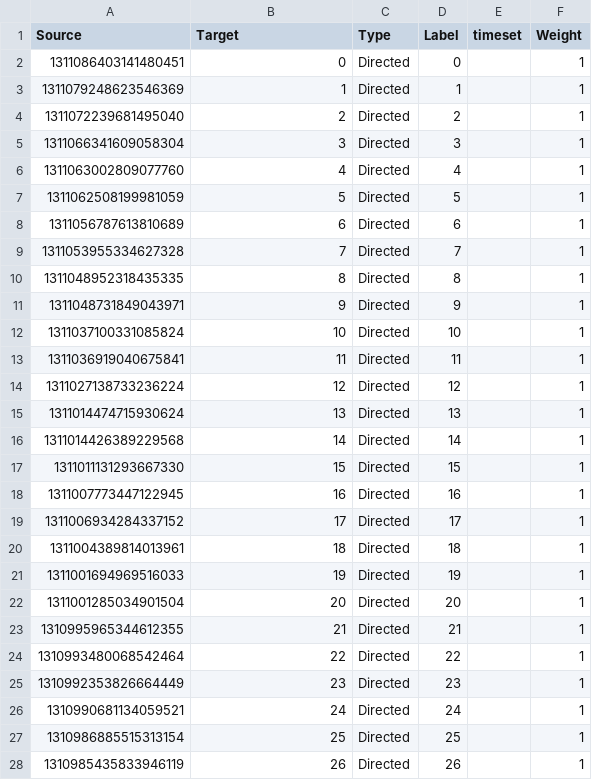
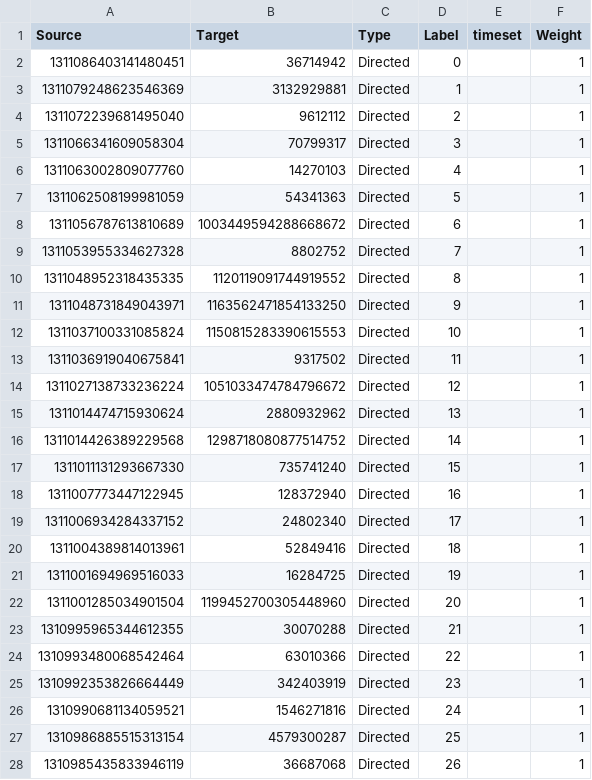
Before and after one commit to Niehaus/py-twscraper, a CSV file: gephi_files/rts/cloroquina_rts_setembro_edges.csv, drawn as a sheet; only a part is shown; the diff covers the shown part only.

```diff
--- a/gephi_files/rts/cloroquina_rts_setembro_edges.csv
+++ b/gephi_files/rts/cloroquina_rts_setembro_edges.csv
@@ -1,28 +1,28 @@
 Source,Target,Type,Label,timeset,Weight
-1311086403141480451,0,Directed,0,,1
-1311079248623546369,1,Directed,1,,1
-1311072239681495040,2,Directed,2,,1
-1311066341609058304,3,Directed,3,,1
-1311063002809077760,4,Directed,4,,1
-1311062508199981059,5,Directed,5,,1
-1311056787613810689,6,Directed,6,,1
-1311053955334627328,7,Directed,7,,1
-1311048952318435335,8,Directed,8,,1
-1311048731849043971,9,Directed,9,,1
-1311037100331085824,10,Directed,10,,1
-1311036919040675841,11,Directed,11,,1
-1311027138733236224,12,Directed,12,,1
-1311014474715930624,13,Directed,13,,1
-1311014426389229568,14,Directed,14,,1
-1311011131293667330,15,Directed,15,,1
-1311007773447122945,16,Directed,16,,1
-1311006934284337152,17,Directed,17,,1
-1311004389814013961,18,Directed,18,,1
-1311001694969516033,19,Directed,19,,1
-1311001285034901504,20,Directed,20,,1
-1310995965344612355,21,Directed,21,,1
-1310993480068542464,22,Directed,22,,1
-1310992353826664449,23,Directed,23,,1
-1310990681134059521,24,Directed,24,,1
-1310986885515313154,25,Directed,25,,1
-1310985435833946119,26,Directed,26,,1
+1311086403141480451,36714942,Directed,0,,1
+1311079248623546369,3132929881,Directed,1,,1
+1311072239681495040,9612112,Directed,2,,1
+1311066341609058304,70799317,Directed,3,,1
+1311063002809077760,14270103,Directed,4,,1
+1311062508199981059,54341363,Directed,5,,1
+1311056787613810689,1003449594288668672,Directed,6,,1
+1311053955334627328,8802752,Directed,7,,1
+1311048952318435335,1120119091744919552,Directed,8,,1
+1311048731849043971,1163562471854133250,Directed,9,,1
+1311037100331085824,1150815283390615553,Directed,10,,1
+1311036919040675841,9317502,Directed,11,,1
+1311027138733236224,1051033474784796672,Directed,12,,1
+1311014474715930624,2880932962,Directed,13,,1
+1311014426389229568,1298718080877514752,Directed,14,,1
+1311011131293667330,735741240,Directed,15,,1
+1311007773447122945,128372940,Directed,16,,1
+1311006934284337152,24802340,Directed,17,,1
+1311004389814013961,52849416,Directed,18,,1
+1311001694969516033,16284725,Directed,19,,1
+1311001285034901504,1199452700305448960,Directed,20,,1
+1310995965344612355,30070288,Directed,21,,1
+1310993480068542464,63010366,Directed,22,,1
+1310992353826664449,342403919,Directed,23,,1
+1310990681134059521,1546271816,Directed,24,,1
+1310986885515313154,4579300287,Directed,25,,1
+1310985435833946119,36687068,Directed,26,,1
```
Also changed, not shown: 1 added row, 1 removed row and 45 edited cells elsewhere in this file, gephi_files/rts/cloroquina_rts_junho_nodes.csv, gephi_files/rts/cloroquina_rts_maio_edges.csv, 53 other files.
